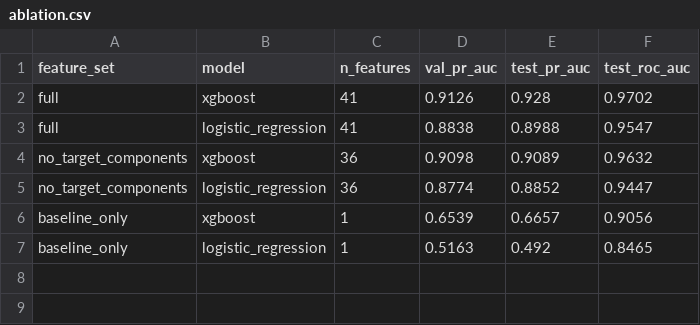
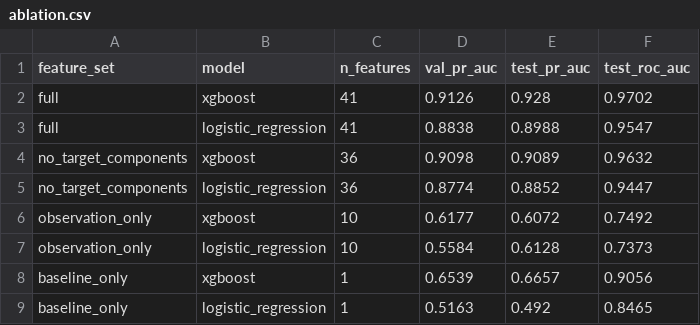
Before and after one commit to ztdayyyyyyyyyy2112/GhostCustomer, a CSV file: ai/evaluation/ablation.csv, drawn as a sheet.

Commit message:
feat: prepare reproducible real-data defense demo and research drafts

```diff
--- a/ai/evaluation/ablation.csv
+++ b/ai/evaluation/ablation.csv
@@ -5,2 +5,4 @@ no_target_components,xgboost,36,0.9098,0.9089,0.9632
 no_target_components,logistic_regression,36,0.8774,0.8852,0.9447
+observation_only,xgboost,10,0.6177,0.6072,0.7492
+observation_only,logistic_regression,10,0.5584,0.6128,0.7373
 baseline_only,xgboost,1,0.6539,0.6657,0.9056
```
Also changed, not shown: 55 other files.
